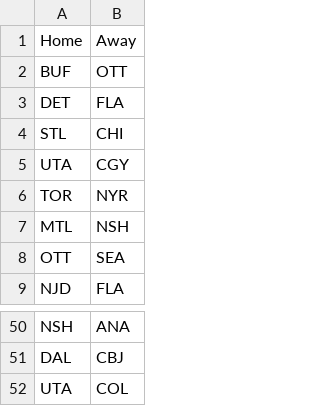
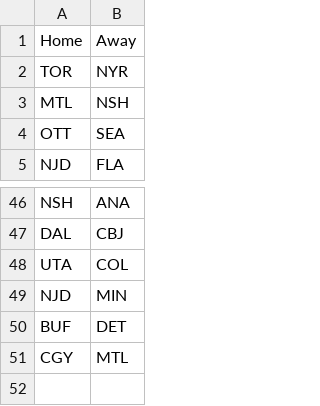
Before and after one commit to NickyFlash/nhl-adp-model, a CSV file: data/schedule_today.csv, drawn as a sheet; only a part is shown, gaps mark what is left out.

```diff
--- a/data/schedule_today.csv
+++ b/data/schedule_today.csv
@@ -1,6 +1,2 @@
 Home,Away
-BUF,OTT
-DET,FLA
-STL,CHI
-UTA,CGY
 TOR,NYR
@@ -52 +48,4 @@ DAL,CBJ
 UTA,COL
+NJD,MIN
+BUF,DET
+CGY,MTL
```
Also changed, not shown: data/dfs_projections.csv.
